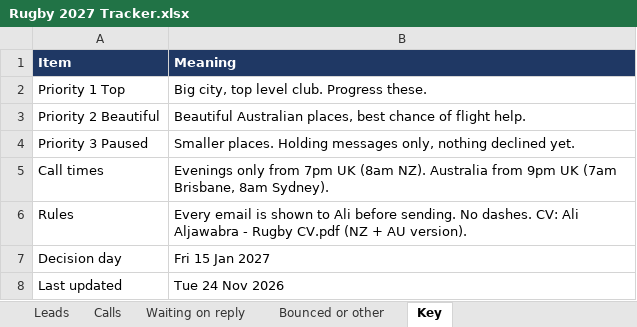
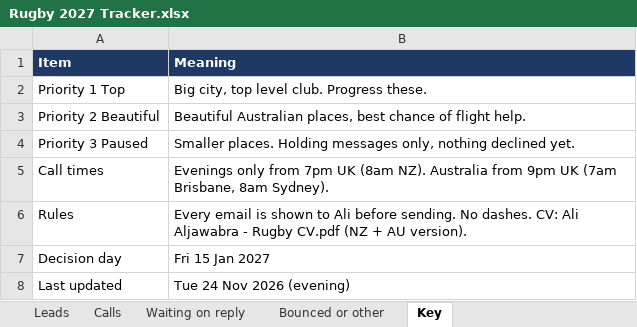
Before and after one commit to AliAljawabra/Daily, an Excel workbook: Rugby 2027 Tracker.xlsx, sheet Key, drawn as a sheet; values as stored, in another font and other column widths than the file's, no borders; the diff names each change by its address in the sheet, - before the commit and + after, or states it on an @@ line.

```diff
--- a/Rugby 2027 Tracker.xlsx (sheet Key)
+++ b/Rugby 2027 Tracker.xlsx (sheet Key)
-B8 (Meaning): Tue 24 Nov 2026
+B8 (Meaning): Tue 24 Nov 2026 (evening)
```
Also changed, not shown: sheet Leads, sheet Bounced or other.
